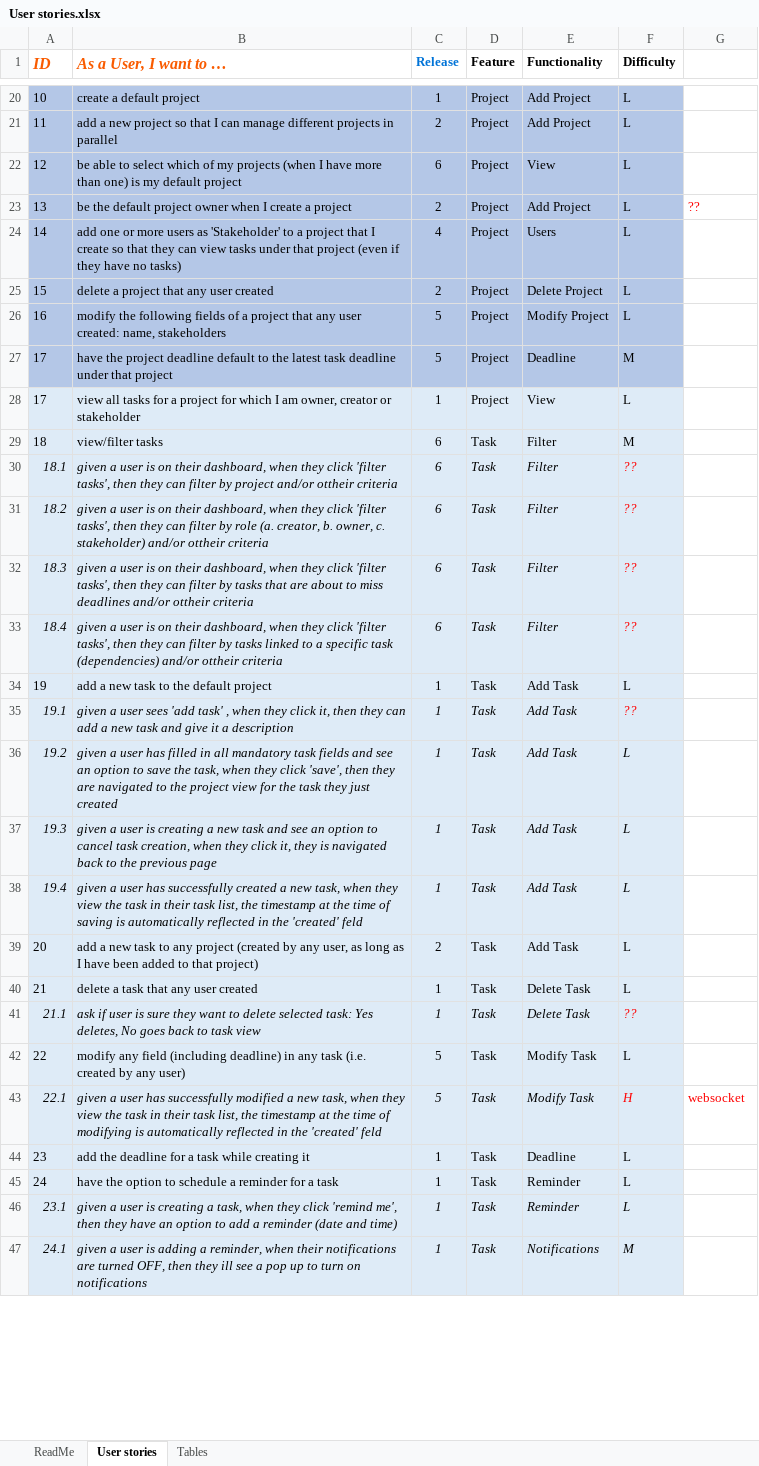
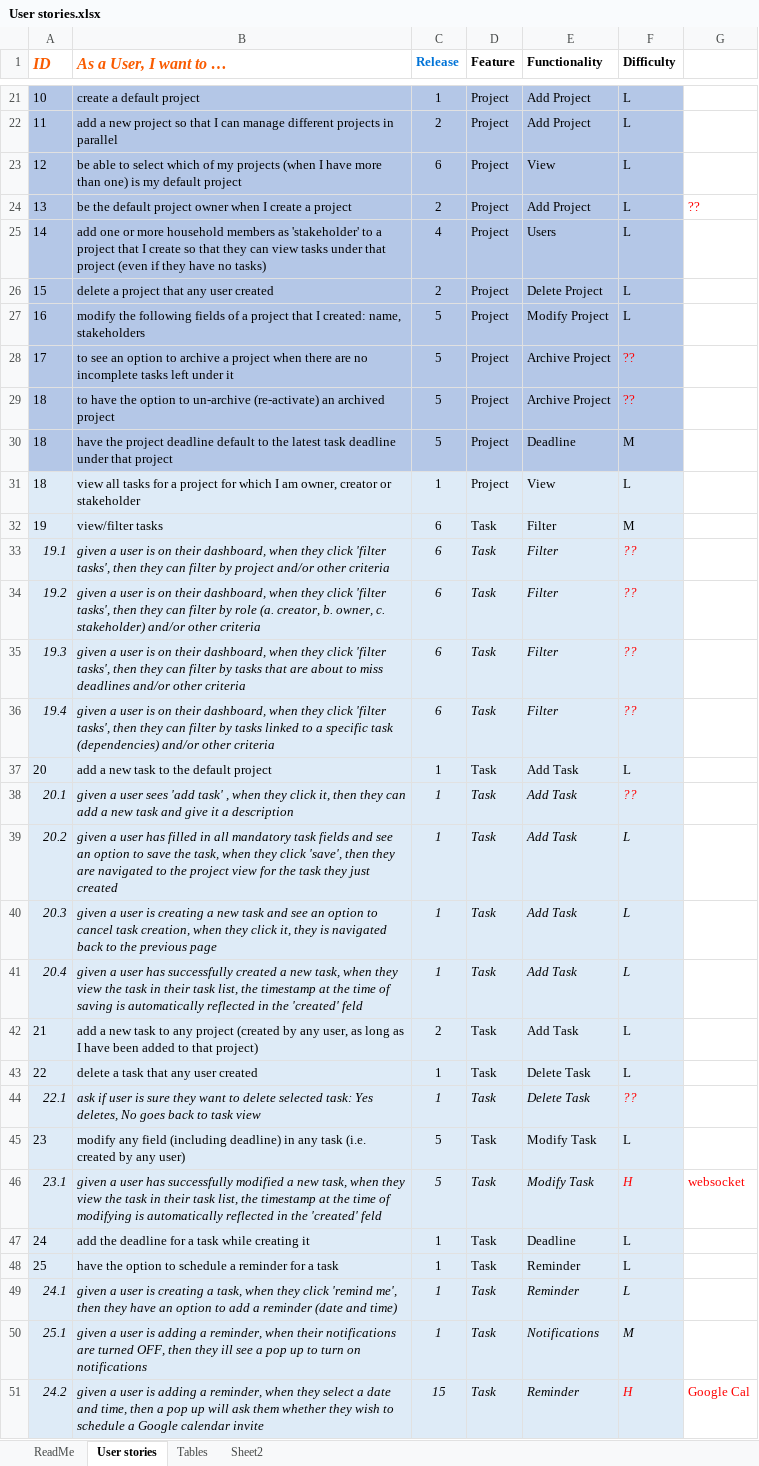
Before and after one commit to IsadoraV13/JustDOit, an Excel workbook: User stories.xlsx, sheet User stories, drawn as a sheet; only a part is shown, gaps mark what is left out; values as stored, in another font and other column widths than the file's, no borders; addresses are those after the commit; the diff covers the shown part only; the diff names each change by its address in the sheet, - before the commit and + after, or states it on an @@ line.

```diff
--- a/User stories.xlsx (sheet User stories)
+++ b/User stories.xlsx (sheet User stories)
+sheet tab: Sheet2
-B25 (As a User, I want to …): …or more users as 'Stakeholder' to a…
+B25 (As a User, I want to …): …or more household members as 'stakeholder' to a…
-B27 (As a User, I want to …): …project that any user created: name,…
+B27 (As a User, I want to …): …project that I created: name,…
+row 28: 17 | to see an option to archive a project when there are no incomplete tasks left under it | 5 | Project | Archive Project | ??
+row 29: 18 | to have the option to un-archive (re-activate) an archived project | 5 | Project | Archive Project | ??
-A30:A31 (ID): 17
+A30:A31 (ID): 18
-A32 (ID): 18
+A32 (ID): 19
-A33 (ID): 18.1
+A33 (ID): 19.1
-B33 (As a User, I want to …): …project and/or ottheir criteria
+B33 (As a User, I want to …): …project and/or other criteria
-A34 (ID): 18.2
+A34 (ID): 19.2
-B34 (As a User, I want to …): …stakeholder) and/or ottheir criteria
+B34 (As a User, I want to …): …stakeholder) and/or other criteria
-A35 (ID): 18.3
+A35 (ID): 19.3
-B35 (As a User, I want to …): …deadlines and/or ottheir criteria
+B35 (As a User, I want to …): …deadlines and/or other criteria
-A36 (ID): 18.4
+A36 (ID): 19.4
-B36 (As a User, I want to …): …(dependencies) and/or ottheir criteria
+B36 (As a User, I want to …): …(dependencies) and/or other criteria
-A37 (ID): 19
+A37 (ID): 20
-A38 (ID): 19.1
+A38 (ID): 20.1
-A39 (ID): 19.2
+A39 (ID): 20.2
-A40 (ID): 19.3
+A40 (ID): 20.3
-A41 (ID): 19.4
+A41 (ID): 20.4
-A42 (ID): 20
+A42 (ID): 21
-A43 (ID): 21
+A43 (ID): 22
-A44 (ID): 21.1
+A44 (ID): 22.1
-A45 (ID): 22
+A45 (ID): 23
-A46 (ID): 22.1
+A46 (ID): 23.1
-A47 (ID): 23
+A47 (ID): 24
-A48 (ID): 24
+A48 (ID): 25
-A49 (ID): 23.1
+A49 (ID): 24.1
-A50 (ID): 24.1
+A50 (ID): 25.1
+row 51: 24.2 | given a user is adding a reminder, when they select a date and time, then a pop up will ask them whether they wish to schedule a Google calendar invite | 15 | Task | Reminder | H | Google Cal
```
Also changed, not shown: 12 added rows, 12 removed rows, 2 moved rows, 63 edited cells and cell formats elsewhere in this sheet, sheet Tables, sheet ReadMe, formulas that keep their value, charts or pictures, 53 other files.
